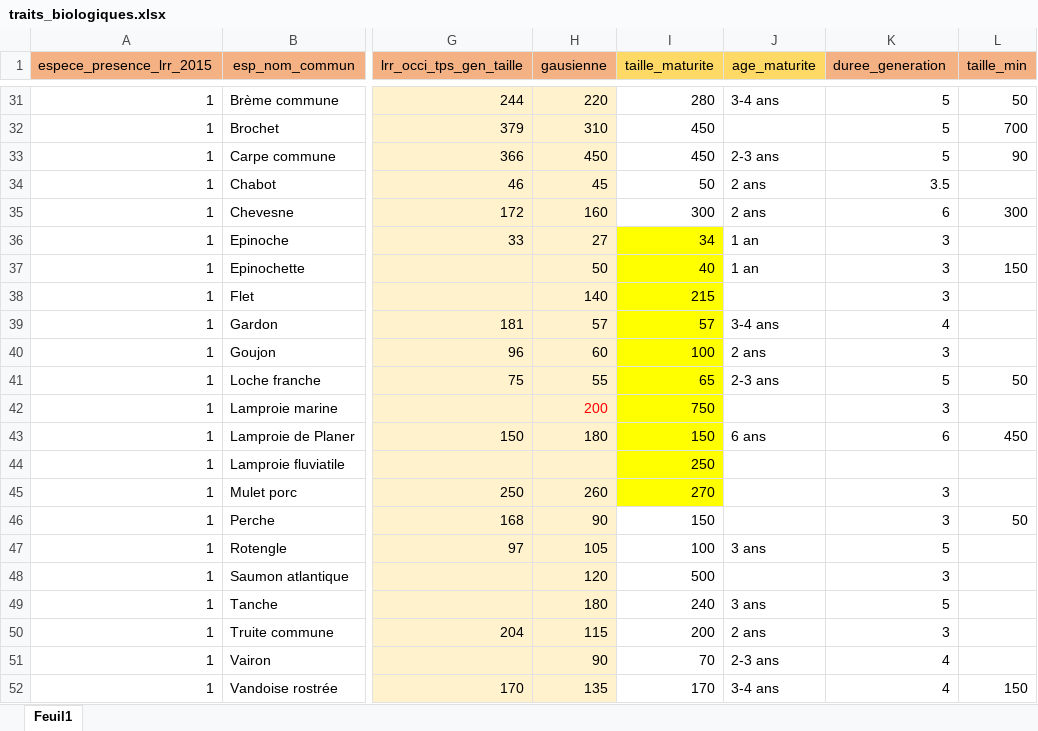
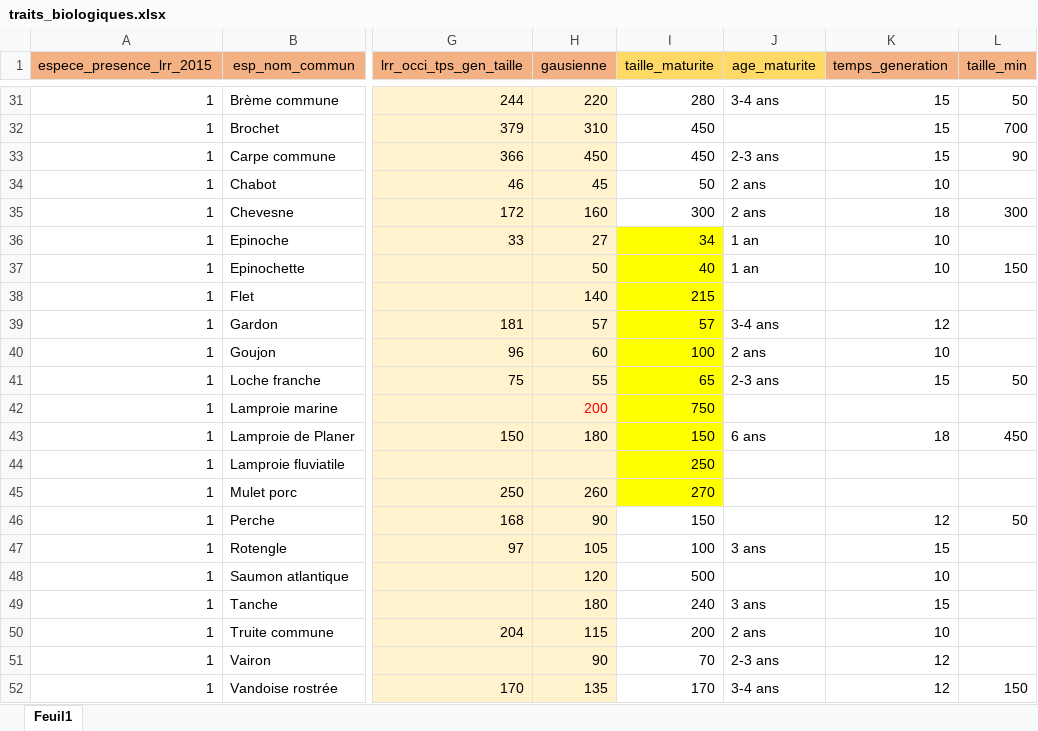
Before and after one commit to PascalIrz/liste_rouge_regionale, an Excel workbook: raw_data/traits_biologiques.xlsx, sheet Feuil1, drawn as a sheet; only a part is shown, gaps mark what is left out; values as stored, in another font and other column widths than the file's, no borders; the diff covers the shown part only; the diff names each change by its address in the sheet, - before the commit and + after, or states it on an @@ line.

Commit message:
MAJ + nouveau script 30_application_criteres_lrr + remise à jour des excel concernant les temps de générations et caractère endémique des différents poissons.

```diff
--- a/raw_data/traits_biologiques.xlsx (sheet Feuil1)
+++ b/raw_data/traits_biologiques.xlsx (sheet Feuil1)
-K1: duree_generation
+K1: temps_generation
-K31:K33 (temps_generation): 5
+K31:K33 (temps_generation): 15
-K34 (temps_generation): 3.5
+K34 (temps_generation): 10
-K35 (temps_generation): 6
+K35 (temps_generation): 18
-K36:K37 (temps_generation): 3
+K36:K37 (temps_generation): 10
-K38 (temps_generation): 3
+K38 (temps_generation): (empty)
-K39 (temps_generation): 4
+K39 (temps_generation): 12
-K40 (temps_generation): 3
+K40 (temps_generation): 10
-K41 (temps_generation): 5
+K41 (temps_generation): 15
-K42 (temps_generation): 3
+K42 (temps_generation): (empty)
-K43 (temps_generation): 6
+K43 (temps_generation): 18
-K45 (temps_generation): 3
+K45 (temps_generation): (empty)
-K46 (temps_generation): 3
+K46 (temps_generation): 12
-K47 (temps_generation): 5
+K47 (temps_generation): 15
-K48 (temps_generation): 3
+K48 (temps_generation): 10
-K49 (temps_generation): 5
+K49 (temps_generation): 15
-K50 (temps_generation): 3
+K50 (temps_generation): 10
-K51:K52 (temps_generation): 4
+K51:K52 (temps_generation): 12
```
Also changed, not shown: 19 edited cells elsewhere in this sheet, 4 other files.
